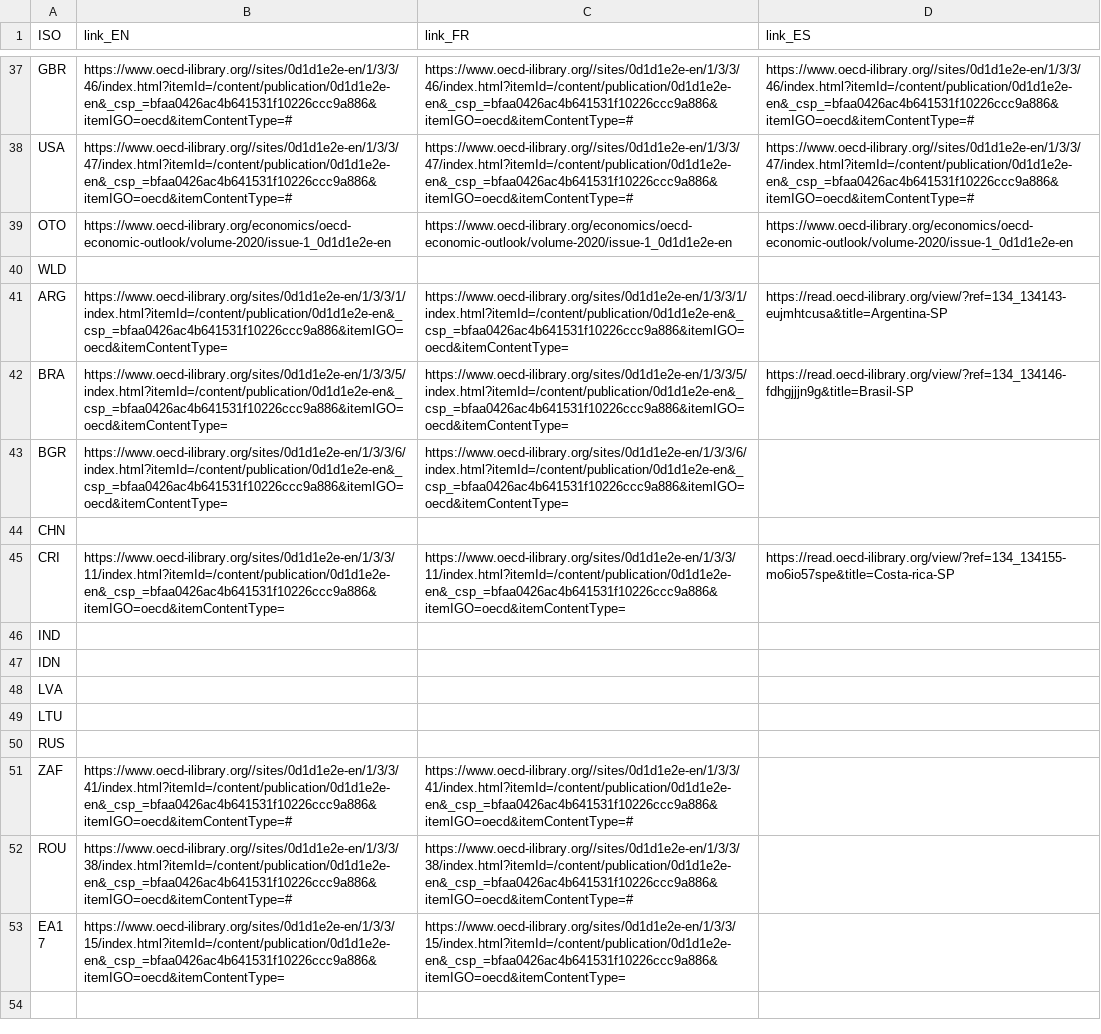
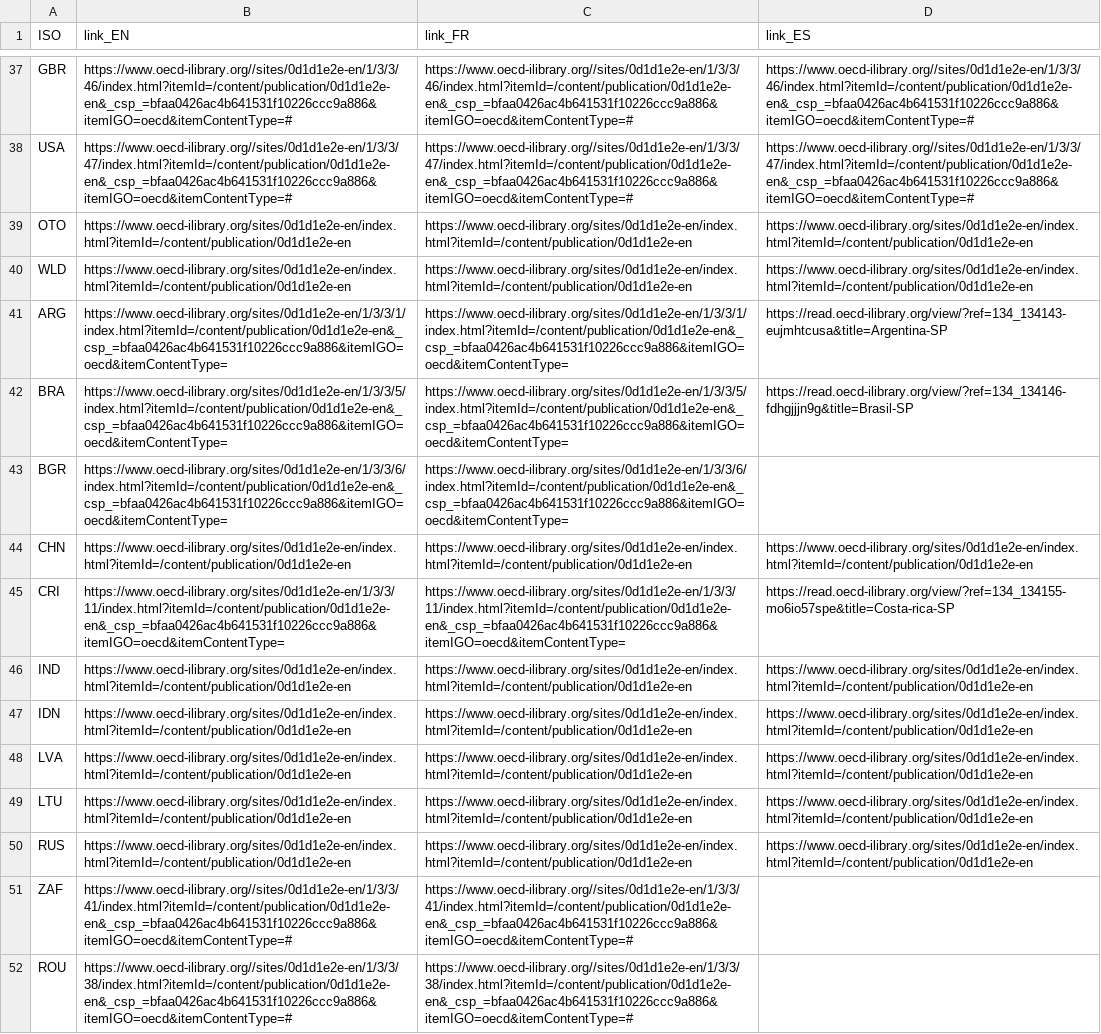
Before and after one commit to oecd/EO-Outlook_chart_1-fr, a TSV file: data/countryNotes.tsv, drawn as a sheet; only a part is shown, gaps mark what is left out; the shorter side is filled out with more unchanged rows.

Commit message:
new country note

```diff
--- a/data/countryNotes.tsv
+++ b/data/countryNotes.tsv
@@ -38,4 +38,4 @@ GBR	https://www.oecd-ilibrary.org//sites/0d1d1e2e-en/1/3/3/46/index.html?itemId=
 USA	https://www.oecd-ilibrary.org//sites/0d1d1e2e-en/1/3/3/47/index.html?itemId=/content/publication/0d1d1e2e-en&_csp_=bfaa0426ac4b641531f10226ccc9a886&itemIGO=oecd&itemContentType=#	https://www.oecd-ilibrary.org//sites/0d1d1e2e-en/1/3/3/47/index.html?itemId=/content/publication/0d1d1e2e-en&_csp_=bfaa0426ac4b641531f10226ccc9a886&itemIGO=oecd&itemContentType=#	https://www.oecd-ilibrary.org//sites/0d1d1e2e-en/1/3/3/47/index.html?itemId=/content/publication/0d1d1e2e-en&_csp_=bfaa0426ac4b641531f10226ccc9a886&itemIGO=oecd&itemContentType=#
-OTO	https://www.oecd-ilibrary.org/economics/oecd-economic-outlook/volume-2020/issue-1_0d1d1e2e-en	https://www.oecd-ilibrary.org/economics/oecd-economic-outlook/volume-2020/issue-1_0d1d1e2e-en	https://www.oecd-ilibrary.org/economics/oecd-economic-outlook/volume-2020/issue-1_0d1d1e2e-en
-WLD			
+OTO	https://www.oecd-ilibrary.org/sites/0d1d1e2e-en/index.html?itemId=/content/publication/0d1d1e2e-en	https://www.oecd-ilibrary.org/sites/0d1d1e2e-en/index.html?itemId=/content/publication/0d1d1e2e-en	https://www.oecd-ilibrary.org/sites/0d1d1e2e-en/index.html?itemId=/content/publication/0d1d1e2e-en
+WLD	https://www.oecd-ilibrary.org/sites/0d1d1e2e-en/index.html?itemId=/content/publication/0d1d1e2e-en	https://www.oecd-ilibrary.org/sites/0d1d1e2e-en/index.html?itemId=/content/publication/0d1d1e2e-en	https://www.oecd-ilibrary.org/sites/0d1d1e2e-en/index.html?itemId=/content/publication/0d1d1e2e-en
 ARG	https://www.oecd-ilibrary.org/sites/0d1d1e2e-en/1/3/3/1/index.html?itemId=/content/publication/0d1d1e2e-en&_csp_=bfaa0426ac4b641531f10226ccc9a886&itemIGO=oecd&itemContentType=	https://www.oecd-ilibrary.org/sites/0d1d1e2e-en/1/3/3/1/index.html?itemId=/content/publication/0d1d1e2e-en&_csp_=bfaa0426ac4b641531f10226ccc9a886&itemIGO=oecd&itemContentType=	https://read.oecd-ilibrary.org/view/?ref=134_134143-eujmhtcusa&title=Argentina-SP
@@ -43,9 +43,9 @@ BRA	https://www.oecd-ilibrary.org/sites/0d1d1e2e-en/1/3/3/5/index.html?itemId=/c
 BGR	https://www.oecd-ilibrary.org/sites/0d1d1e2e-en/1/3/3/6/index.html?itemId=/content/publication/0d1d1e2e-en&_csp_=bfaa0426ac4b641531f10226ccc9a886&itemIGO=oecd&itemContentType=	https://www.oecd-ilibrary.org/sites/0d1d1e2e-en/1/3/3/6/index.html?itemId=/content/publication/0d1d1e2e-en&_csp_=bfaa0426ac4b641531f10226ccc9a886&itemIGO=oecd&itemContentType=	
-CHN			
+CHN	https://www.oecd-ilibrary.org/sites/0d1d1e2e-en/index.html?itemId=/content/publication/0d1d1e2e-en	https://www.oecd-ilibrary.org/sites/0d1d1e2e-en/index.html?itemId=/content/publication/0d1d1e2e-en	https://www.oecd-ilibrary.org/sites/0d1d1e2e-en/index.html?itemId=/content/publication/0d1d1e2e-en
 CRI	https://www.oecd-ilibrary.org/sites/0d1d1e2e-en/1/3/3/11/index.html?itemId=/content/publication/0d1d1e2e-en&_csp_=bfaa0426ac4b641531f10226ccc9a886&itemIGO=oecd&itemContentType=	https://www.oecd-ilibrary.org/sites/0d1d1e2e-en/1/3/3/11/index.html?itemId=/content/publication/0d1d1e2e-en&_csp_=bfaa0426ac4b641531f10226ccc9a886&itemIGO=oecd&itemContentType=	https://read.oecd-ilibrary.org/view/?ref=134_134155-mo6io57spe&title=Costa-rica-SP
-IND			
-IDN			
-LVA			
-LTU			
-RUS			
+IND	https://www.oecd-ilibrary.org/sites/0d1d1e2e-en/index.html?itemId=/content/publication/0d1d1e2e-en	https://www.oecd-ilibrary.org/sites/0d1d1e2e-en/index.html?itemId=/content/publication/0d1d1e2e-en	https://www.oecd-ilibrary.org/sites/0d1d1e2e-en/index.html?itemId=/content/publication/0d1d1e2e-en
+IDN	https://www.oecd-ilibrary.org/sites/0d1d1e2e-en/index.html?itemId=/content/publication/0d1d1e2e-en	https://www.oecd-ilibrary.org/sites/0d1d1e2e-en/index.html?itemId=/content/publication/0d1d1e2e-en	https://www.oecd-ilibrary.org/sites/0d1d1e2e-en/index.html?itemId=/content/publication/0d1d1e2e-en
+LVA	https://www.oecd-ilibrary.org/sites/0d1d1e2e-en/index.html?itemId=/content/publication/0d1d1e2e-en	https://www.oecd-ilibrary.org/sites/0d1d1e2e-en/index.html?itemId=/content/publication/0d1d1e2e-en	https://www.oecd-ilibrary.org/sites/0d1d1e2e-en/index.html?itemId=/content/publication/0d1d1e2e-en
+LTU	https://www.oecd-ilibrary.org/sites/0d1d1e2e-en/index.html?itemId=/content/publication/0d1d1e2e-en	https://www.oecd-ilibrary.org/sites/0d1d1e2e-en/index.html?itemId=/content/publication/0d1d1e2e-en	https://www.oecd-ilibrary.org/sites/0d1d1e2e-en/index.html?itemId=/content/publication/0d1d1e2e-en
+RUS	https://www.oecd-ilibrary.org/sites/0d1d1e2e-en/index.html?itemId=/content/publication/0d1d1e2e-en	https://www.oecd-ilibrary.org/sites/0d1d1e2e-en/index.html?itemId=/content/publication/0d1d1e2e-en	https://www.oecd-ilibrary.org/sites/0d1d1e2e-en/index.html?itemId=/content/publication/0d1d1e2e-en
 ZAF	https://www.oecd-ilibrary.org//sites/0d1d1e2e-en/1/3/3/41/index.html?itemId=/content/publication/0d1d1e2e-en&_csp_=bfaa0426ac4b641531f10226ccc9a886&itemIGO=oecd&itemContentType=#	https://www.oecd-ilibrary.org//sites/0d1d1e2e-en/1/3/3/41/index.html?itemId=/content/publication/0d1d1e2e-en&_csp_=bfaa0426ac4b641531f10226ccc9a886&itemIGO=oecd&itemContentType=#	
```
